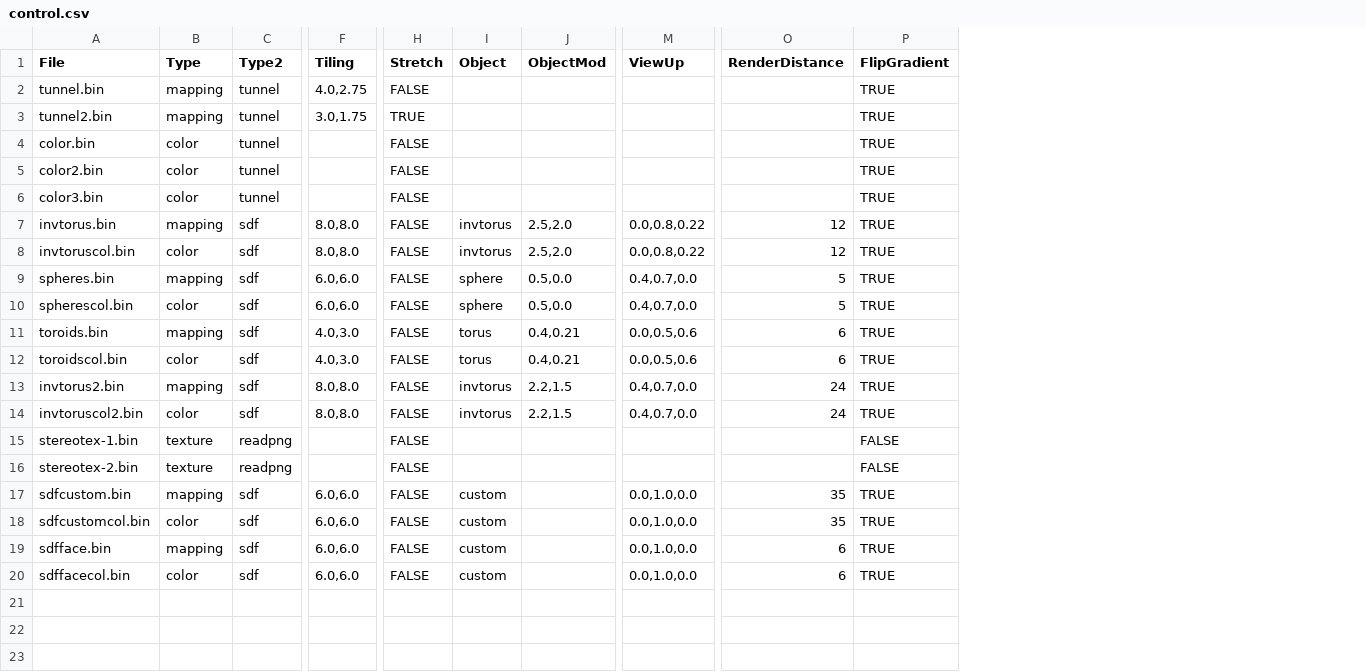
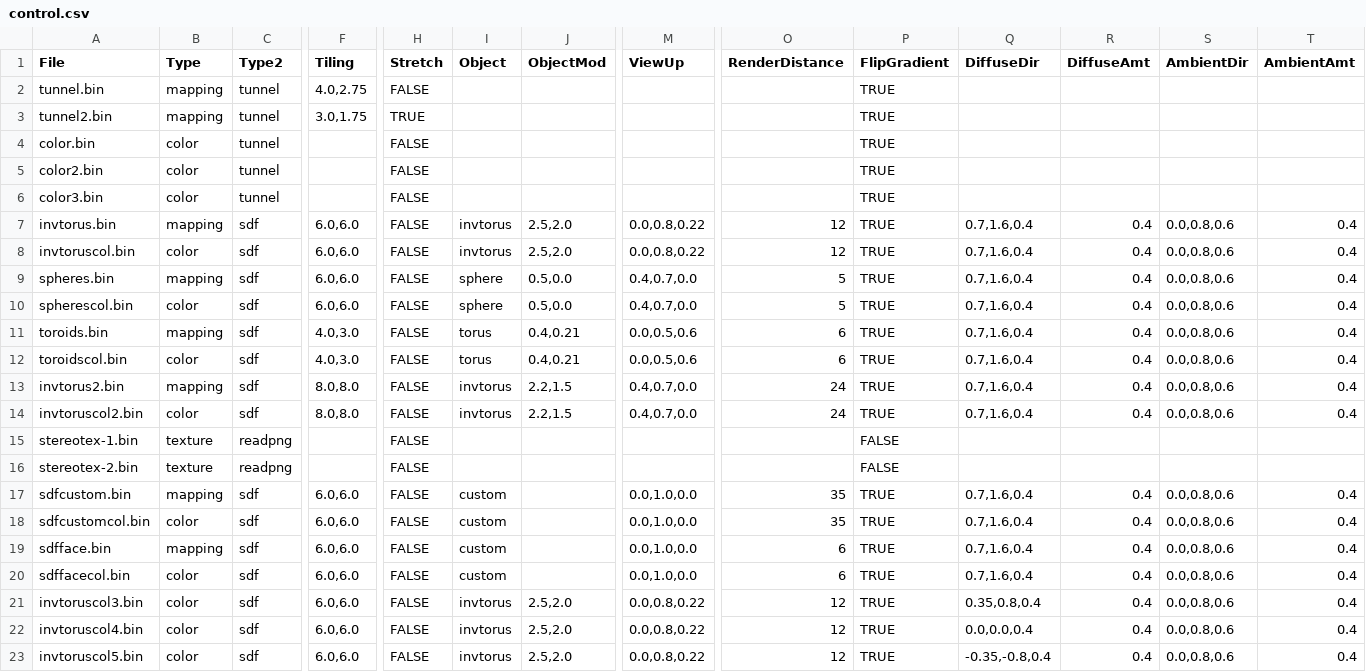
Before and after one commit to gimulnautti/tunneltablecalc, a CSV file: control.csv, drawn as a sheet; only a part is shown, gaps mark what is left out; rows hold the shown columns only; the diff names each change by its address in the sheet, - before the commit and + after, or states it on an @@ line.

Commit message:
Add diffuse & ambient controls

```diff
--- a/control.csv
+++ b/control.csv
+column Q (DiffuseDir), rows 7-20: 0.7,1.6,0.4 | 0.7,1.6,0.4 | 0.7,1.6,0.4 | 0.7,1.6,0.4 | 0.7,1.6,0.4 | 0.7,1.6,0.4 | 0.7,1.6,0.4 | 0.7,1.6,0.4 |  |  | 0.7,1.6,0.4 | 0.7,1.6,0.4 | 0.7,1.6,0.4 | 0.7,1.6,0.4
+column R (DiffuseAmt), rows 7-20: 0.4 | 0.4 | 0.4 | 0.4 | 0.4 | 0.4 | 0.4 | 0.4 |  |  | 0.4 | 0.4 | 0.4 | 0.4
+column S (AmbientDir), rows 7-20: 0.0,0.8,0.6 | 0.0,0.8,0.6 | 0.0,0.8,0.6 | 0.0,0.8,0.6 | 0.0,0.8,0.6 | 0.0,0.8,0.6 | 0.0,0.8,0.6 | 0.0,0.8,0.6 |  |  | 0.0,0.8,0.6 | 0.0,0.8,0.6 | 0.0,0.8,0.6 | 0.0,0.8,0.6
+column T (AmbientAmt), rows 7-20: 0.4 | 0.4 | 0.4 | 0.4 | 0.4 | 0.4 | 0.4 | 0.4 |  |  | 0.4 | 0.4 | 0.4 | 0.4
-F7:F8 (Tiling): 8.0,8.0
+F7:F8 (Tiling): 6.0,6.0
+row 21: invtoruscol3.bin | color | sdf | 6.0,6.0 | FALSE | invtorus | 2.5,2.0 | 0.0,0.8,0.22 | 12 | TRUE | 0.35,0.8,0.4 | 0.4 | 0.0,0.8,0.6 | 0.4
+row 22: invtoruscol4.bin | color | sdf | 6.0,6.0 | FALSE | invtorus | 2.5,2.0 | 0.0,0.8,0.22 | 12 | TRUE | 0.0,0.0,0.4 | 0.4 | 0.0,0.8,0.6 | 0.4
+row 23: invtoruscol5.bin | color | sdf | 6.0,6.0 | FALSE | invtorus | 2.5,2.0 | 0.0,0.8,0.22 | 12 | TRUE | -0.35,-0.8,0.4 | 0.4 | 0.0,0.8,0.6 | 0.4
```
Also changed, not shown: 3 other files.
